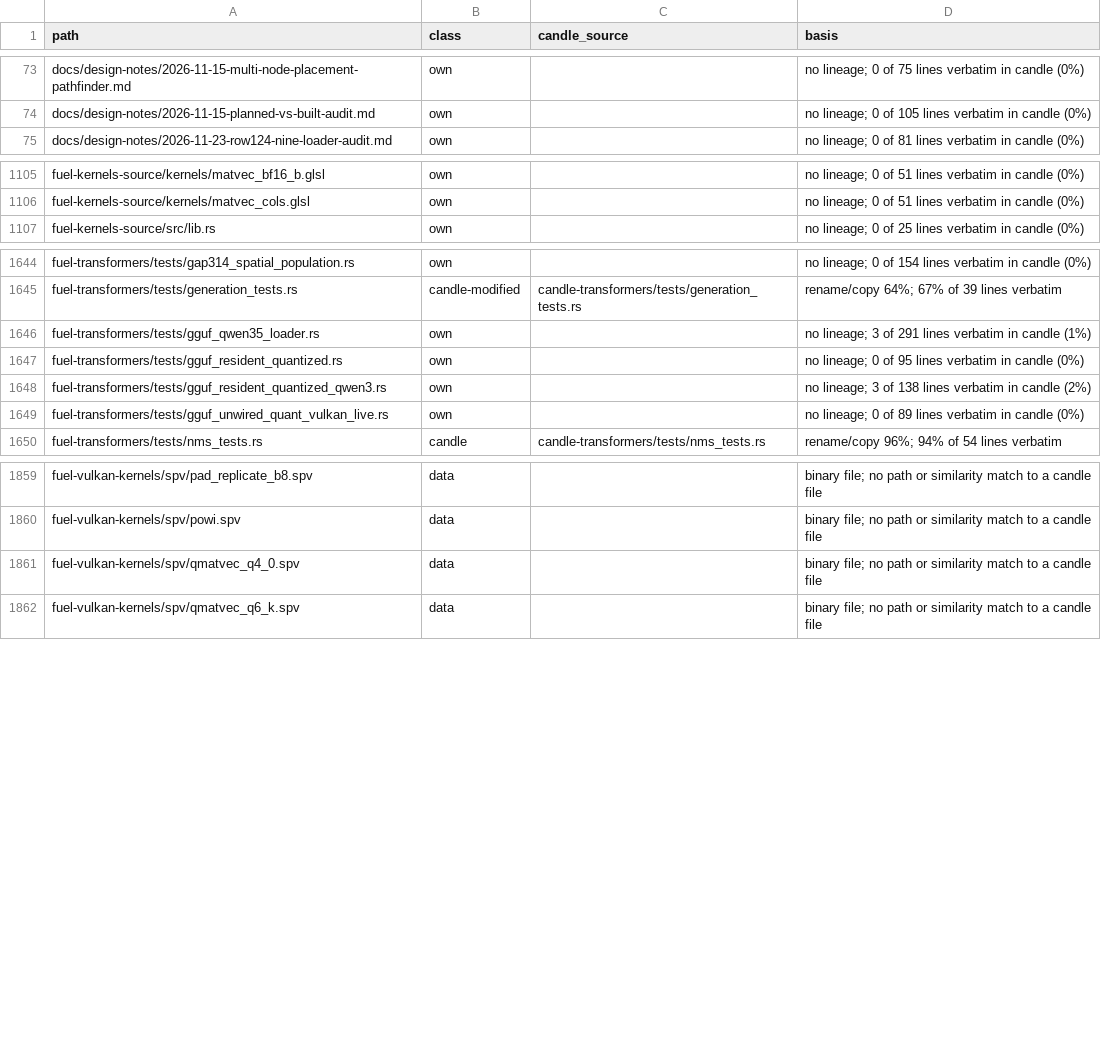
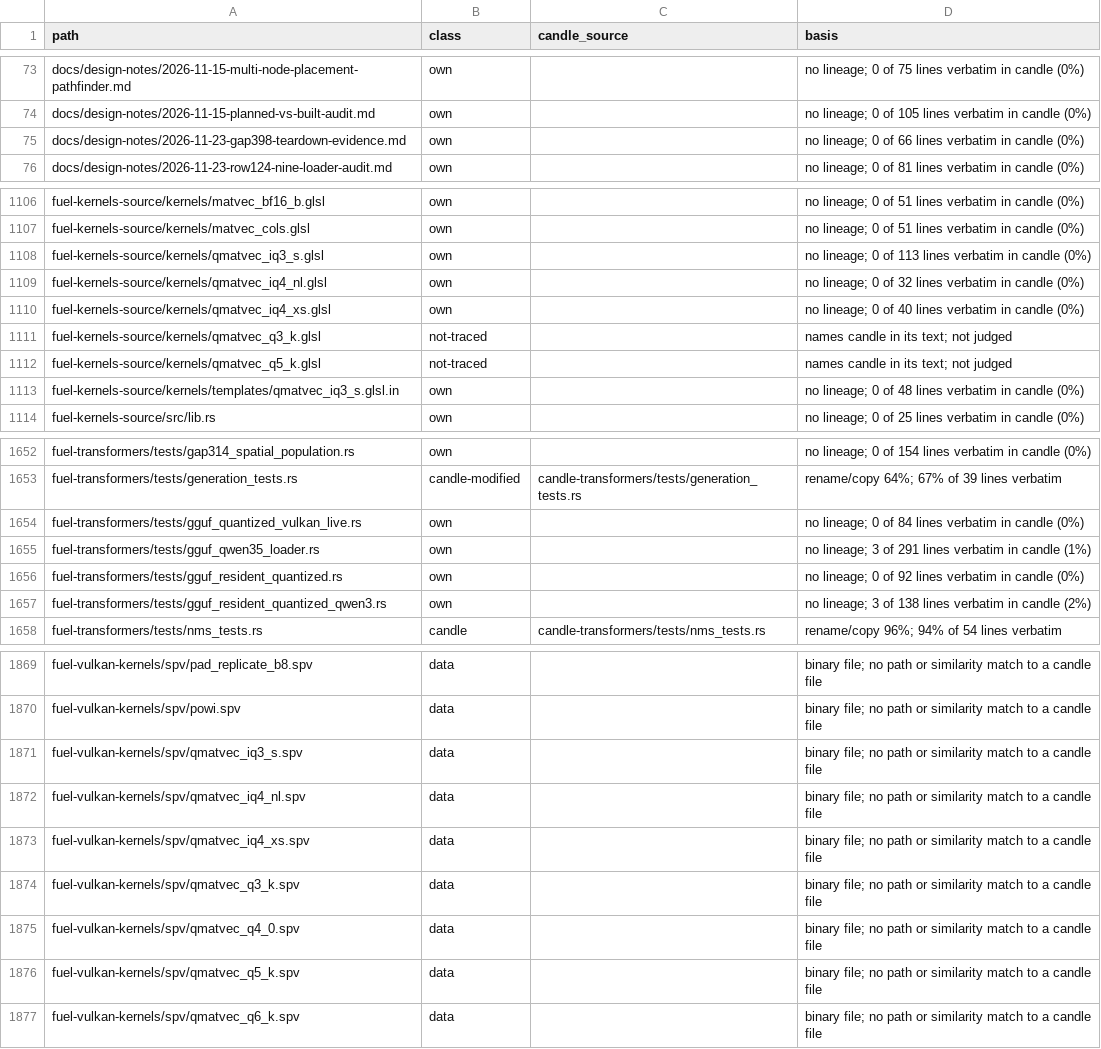
Before and after one commit to ThinkersJournal/fuel, a TSV file: docs/provenance/FILES.tsv, drawn as a sheet; only a part is shown, gaps mark what is left out; the diff covers the shown part only.

```diff
--- a/docs/provenance/FILES.tsv
+++ b/docs/provenance/FILES.tsv
@@ -74,2 +74,3 @@ docs/design-notes/2026-11-15-multi-node-placement-pathfinder.md	own		no lineage;
 docs/design-notes/2026-11-15-planned-vs-built-audit.md	own		no lineage; 0 of 105 lines verbatim in candle (0%)
+docs/design-notes/2026-11-23-gap398-teardown-evidence.md	own		no lineage; 0 of 66 lines verbatim in candle (0%)
 docs/design-notes/2026-11-23-row124-nine-loader-audit.md	own		no lineage; 0 of 81 lines verbatim in candle (0%)
@@ -1106,2 +1107,8 @@ fuel-kernels-source/kernels/matvec_bf16_b.glsl	own		no lineage; 0 of 51 lines ve
 fuel-kernels-source/kernels/matvec_cols.glsl	own		no lineage; 0 of 51 lines verbatim in candle (0%)
+fuel-kernels-source/kernels/qmatvec_iq3_s.glsl	own		no lineage; 0 of 113 lines verbatim in candle (0%)
+fuel-kernels-source/kernels/qmatvec_iq4_nl.glsl	own		no lineage; 0 of 32 lines verbatim in candle (0%)
+fuel-kernels-source/kernels/qmatvec_iq4_xs.glsl	own		no lineage; 0 of 40 lines verbatim in candle (0%)
+fuel-kernels-source/kernels/qmatvec_q3_k.glsl	not-traced		names candle in its text; not judged
+fuel-kernels-source/kernels/qmatvec_q5_k.glsl	not-traced		names candle in its text; not judged
+fuel-kernels-source/kernels/templates/qmatvec_iq3_s.glsl.in	own		no lineage; 0 of 48 lines verbatim in candle (0%)
 fuel-kernels-source/src/lib.rs	own		no lineage; 0 of 25 lines verbatim in candle (0%)
@@ -1645,6 +1653,6 @@ fuel-transformers/tests/gap314_spatial_population.rs	own		no lineage; 0 of 154 l
 fuel-transformers/tests/generation_tests.rs	candle-modified	candle-transformers/tests/generation_tests.rs	rename/copy 64%; 67% of 39 lines verbatim
+fuel-transformers/tests/gguf_quantized_vulkan_live.rs	own		no lineage; 0 of 84 lines verbatim in candle (0%)
 fuel-transformers/tests/gguf_qwen35_loader.rs	own		no lineage; 3 of 291 lines verbatim in candle (1%)
-fuel-transformers/tests/gguf_resident_quantized.rs	own		no lineage; 0 of 95 lines verbatim in candle (0%)
+fuel-transformers/tests/gguf_resident_quantized.rs	own		no lineage; 0 of 92 lines verbatim in candle (0%)
 fuel-transformers/tests/gguf_resident_quantized_qwen3.rs	own		no lineage; 3 of 138 lines verbatim in candle (2%)
-fuel-transformers/tests/gguf_unwired_quant_vulkan_live.rs	own		no lineage; 0 of 89 lines verbatim in candle (0%)
 fuel-transformers/tests/nms_tests.rs	candle	candle-transformers/tests/nms_tests.rs	rename/copy 96%; 94% of 54 lines verbatim
@@ -1860,3 +1870,8 @@ fuel-vulkan-kernels/spv/pad_replicate_b8.spv	data		binary file; no path or simil
 fuel-vulkan-kernels/spv/powi.spv	data		binary file; no path or similarity match to a candle file
+fuel-vulkan-kernels/spv/qmatvec_iq3_s.spv	data		binary file; no path or similarity match to a candle file
+fuel-vulkan-kernels/spv/qmatvec_iq4_nl.spv	data		binary file; no path or similarity match to a candle file
+fuel-vulkan-kernels/spv/qmatvec_iq4_xs.spv	data		binary file; no path or similarity match to a candle file
+fuel-vulkan-kernels/spv/qmatvec_q3_k.spv	data		binary file; no path or similarity match to a candle file
 fuel-vulkan-kernels/spv/qmatvec_q4_0.spv	data		binary file; no path or similarity match to a candle file
+fuel-vulkan-kernels/spv/qmatvec_q5_k.spv	data		binary file; no path or similarity match to a candle file
 fuel-vulkan-kernels/spv/qmatvec_q6_k.spv	data		binary file; no path or similarity match to a candle file
```
Also changed, not shown: 4 added rows and 11 edited cells elsewhere in this file, 1 other file.
